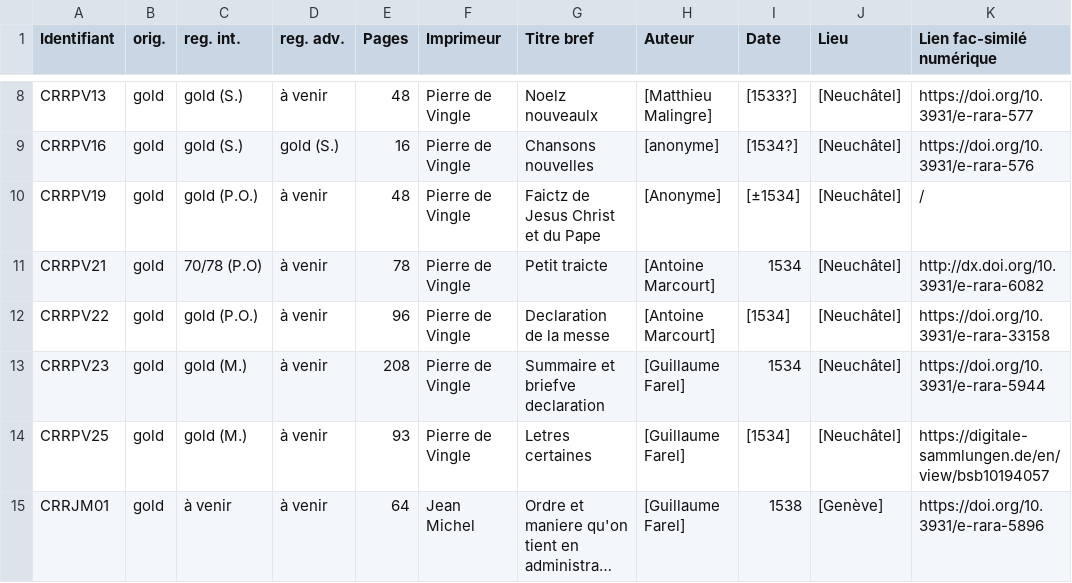
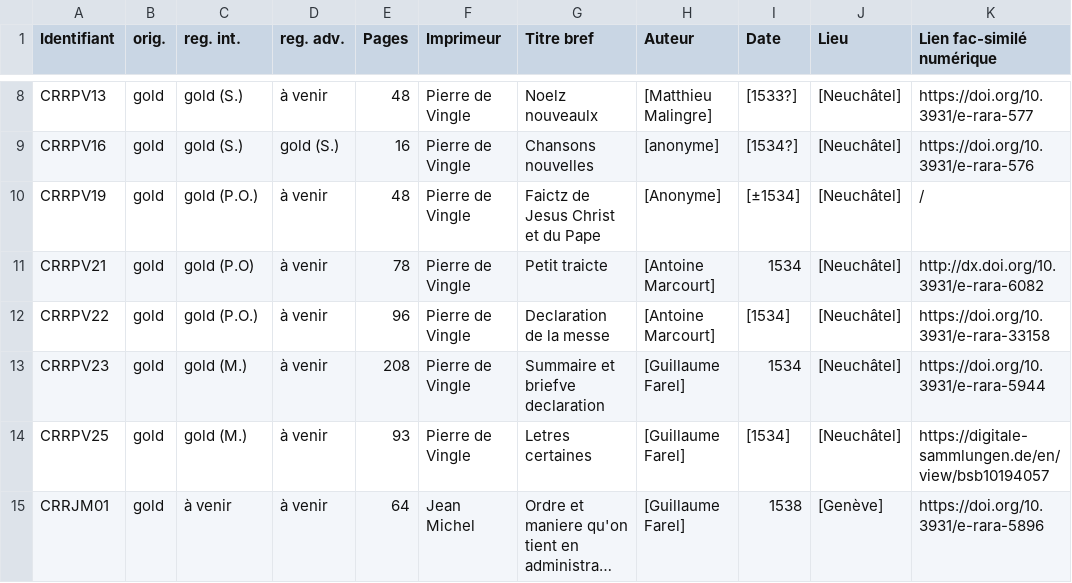
Before and after one commit to SETAFDH/TEI-SETAF, a CSV file: TEI_table.csv, drawn as a sheet; only a part is shown, gaps mark what is left out; long unchanged cells end in …; the diff names each change by its address in the sheet, - before the commit and + after, or states it on an @@ line.

Commit message:
Update TEI_table.csv

```diff
--- a/TEI_table.csv
+++ b/TEI_table.csv
-C11 (reg. int.): 70/78 (P.O)
+C11 (reg. int.): gold (P.O)
```
